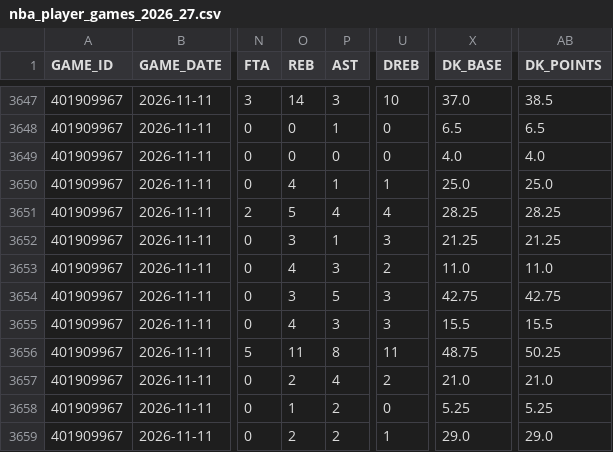
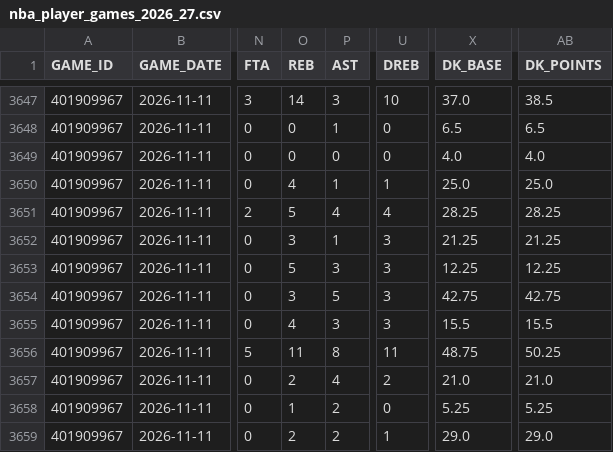
Before and after one commit to brownt47/NBA_DraftKings, a CSV file: data/nba_player_games_2026_27.csv, drawn as a sheet; only a part is shown, gaps mark what is left out; the diff names each change by its address in the sheet, - before the commit and + after, or states it on an @@ line.

Commit message:
Update optimizer team caps and daily pipeline; add Nov 15-16 lineup experiments

```diff
--- a/data/nba_player_games_2026_27.csv
+++ b/data/nba_player_games_2026_27.csv
-O3653 (REB): 4
+O3653 (REB): 5
-U3653 (DREB): 2
+U3653 (DREB): 3
-X3653 (DK_BASE): 11.0
+X3653 (DK_BASE): 12.25
-AB3653 (DK_POINTS): 11.0
+AB3653 (DK_POINTS): 12.25
```
Also changed, not shown: 42 other files.
